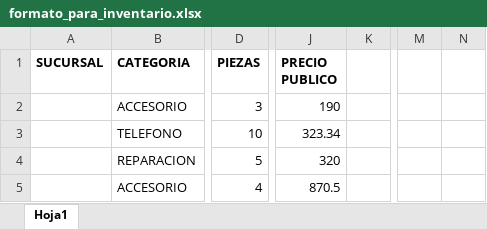
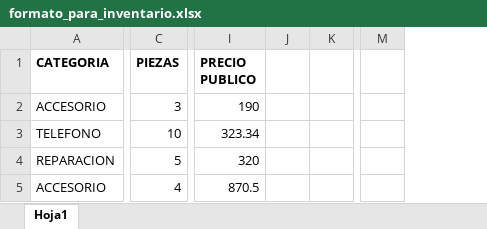
Before and after one commit to Dzulmidnight/telcel, an Excel workbook: assets/formatos/formato_para_inventario.xlsx, sheet Hoja1, drawn as a sheet; only a part is shown, gaps mark what is left out; values as stored, in another font and other column widths than the file's, no borders; removed rows and columns are numbered as before the commit, all else as after; the diff names each change by its address in the sheet, - before the commit and + after, or states it on an @@ line.

```diff
--- a/assets/formatos/formato_para_inventario.xlsx (sheet Hoja1)
+++ b/assets/formatos/formato_para_inventario.xlsx (sheet Hoja1)
-column A (SUCURSAL), empty
+column J, empty
-column N, empty
```
Also changed, not shown: 9 other files.
